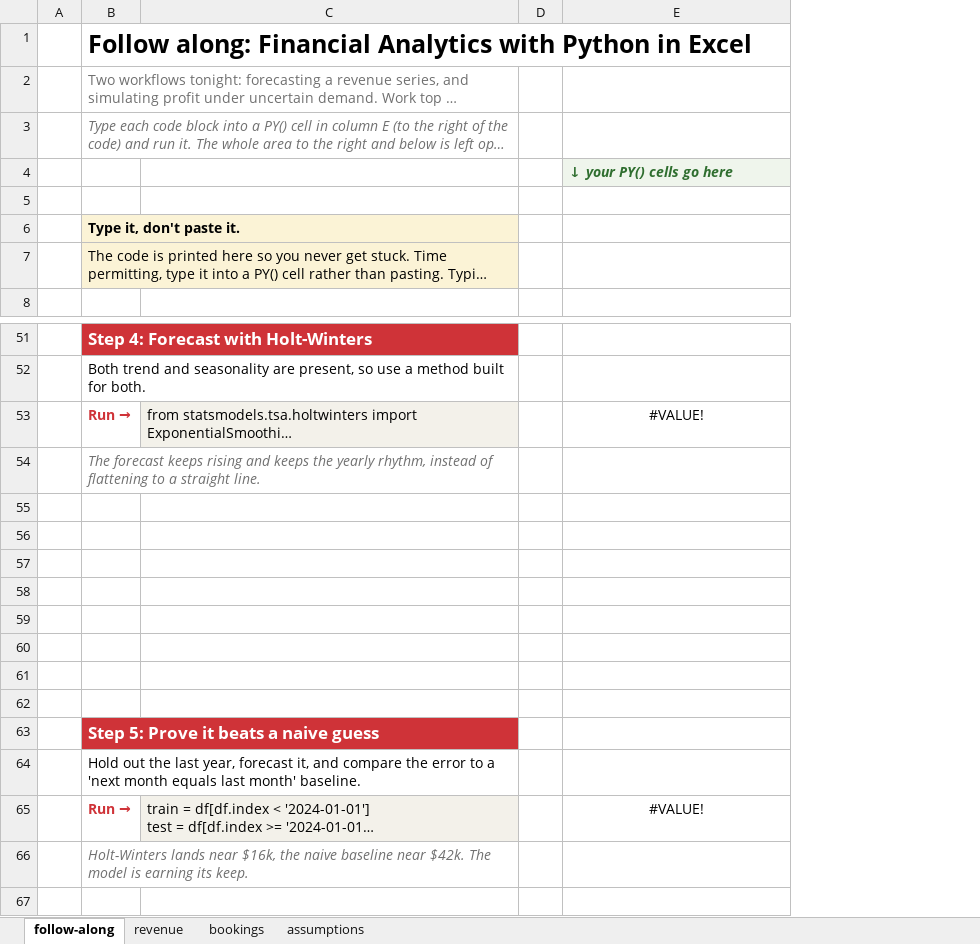
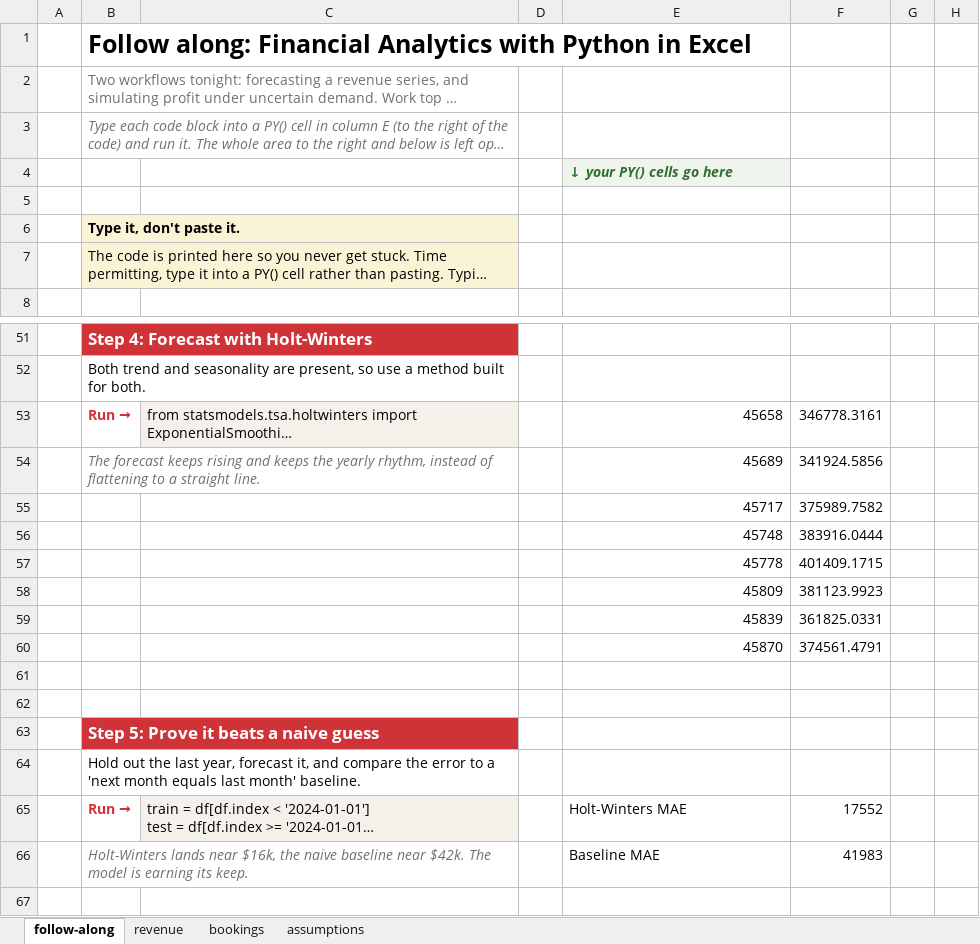
Before and after one commit to stringfestdata/plumsolutions-meetup-2026, an Excel workbook: Financial-Analytics_Follow-Along-Solution.xlsx, sheet follow-along, drawn as a sheet; only a part is shown, gaps mark what is left out; long unchanged cells end in …; values as stored, in another font and other column widths than the file's, no borders; charts and pictures not drawn; the diff covers the shown part only; the diff names each change by its address in the sheet, - before the commit and + after, or states it on an @@ line.

```diff
--- a/Financial-Analytics_Follow-Along-Solution.xlsx (sheet follow-along)
+++ b/Financial-Analytics_Follow-Along-Solution.xlsx (sheet follow-along)
+column F, rows 53-66: 346778.3161 | 341924.5856 | 375989.7582 | 383916.0444 | 401409.1715 | 381123.9923 | 361825.0331 | 374561.4791 |  |  |  |  | 17552 | 41983
+column G, empty
+column H, empty
-E53: #VALUE!
+E53: 45658
-E53 alignment: center
+E53 alignment: right
-E54: (empty)
+E54: 45689
-row 55: (empty)
+row 55:  |  |  |  | 45717 | 375989.7582
-row 56: (empty)
+row 56:  |  |  |  | 45748 | 383916.0444
-row 57: (empty)
+row 57:  |  |  |  | 45778 | 401409.1715
-row 58: (empty)
+row 58:  |  |  |  | 45809 | 381123.9923
-row 59: (empty)
+row 59:  |  |  |  | 45839 | 361825.0331
-row 60: (empty)
+row 60:  |  |  |  | 45870 | 374561.4791
-E65: #VALUE!
+E65: Holt-Winters MAE
-E65 alignment: center
+E65 alignment: left
-E66: (empty)
+E66: Baseline MAE
```
Also changed, not shown: 38 edited cells and cell formats elsewhere in this sheet, formulas that keep their value, charts or pictures, 3 other files.
